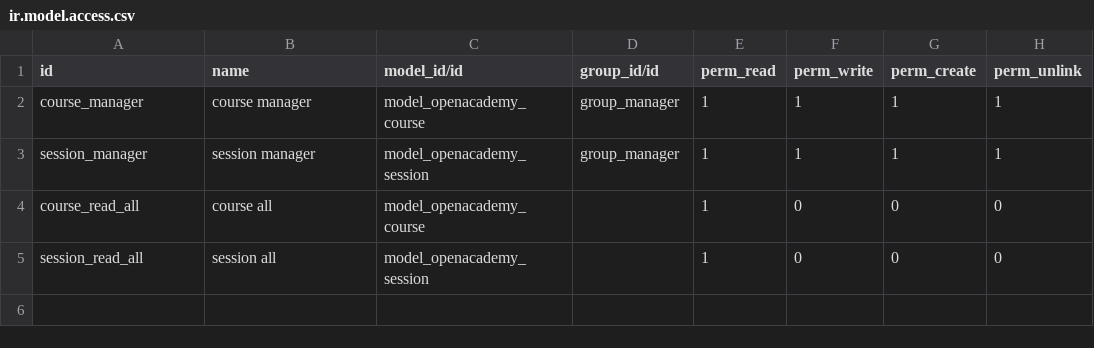
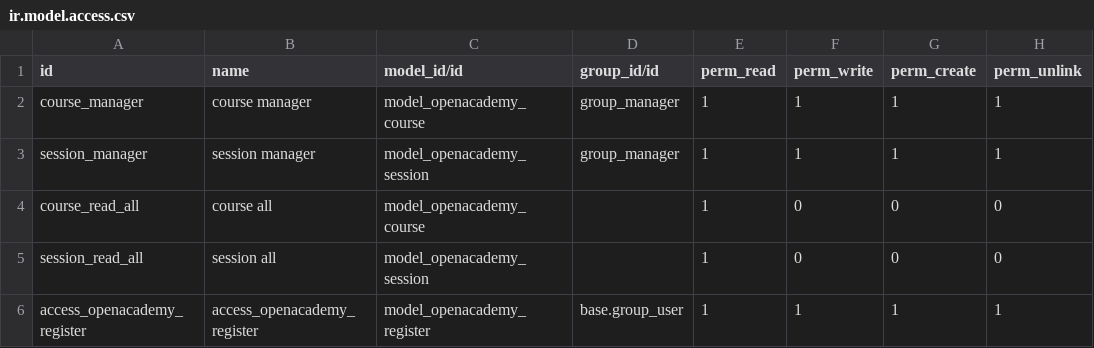
Before and after one commit to camptocamp/training-odoo-openacademy, a CSV file: openacademy/security/ir.model.access.csv, drawn as a sheet.

Commit message:
Fix wizard
Wizard requires basic access right
`act_window` xml tag was removed in v14.0

```diff
--- a/openacademy/security/ir.model.access.csv
+++ b/openacademy/security/ir.model.access.csv
@@ -5 +5,2 @@ course_read_all,course all,model_openacademy_course,,1,0,0,0
 session_read_all,session all,model_openacademy_session,,1,0,0,0
+access_openacademy_register,access_openacademy_register,model_openacademy_register,base.group_user,1,1,1,1
```
Also changed, not shown: 1 other file.
